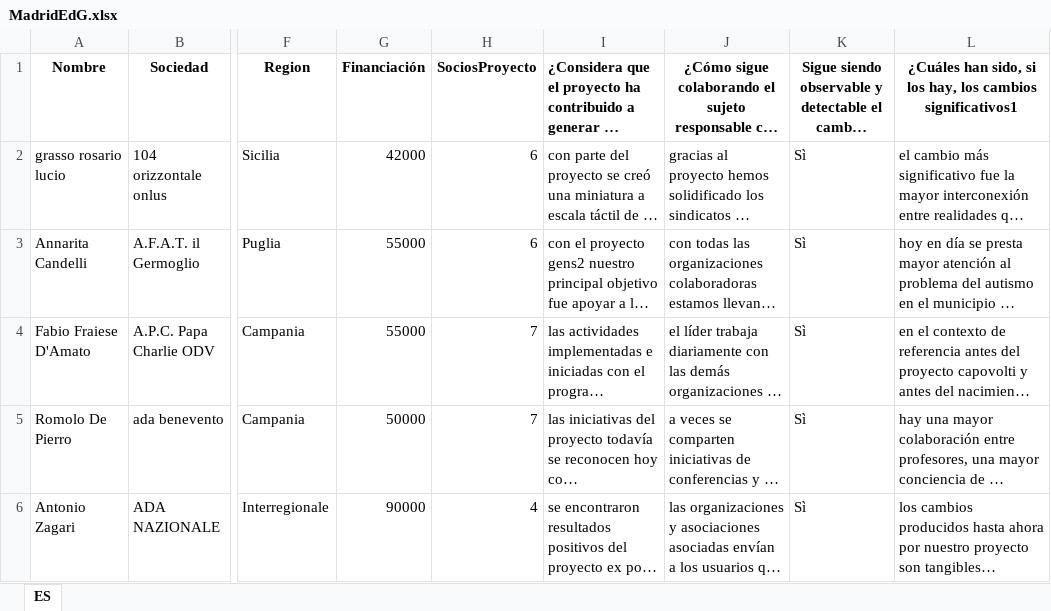
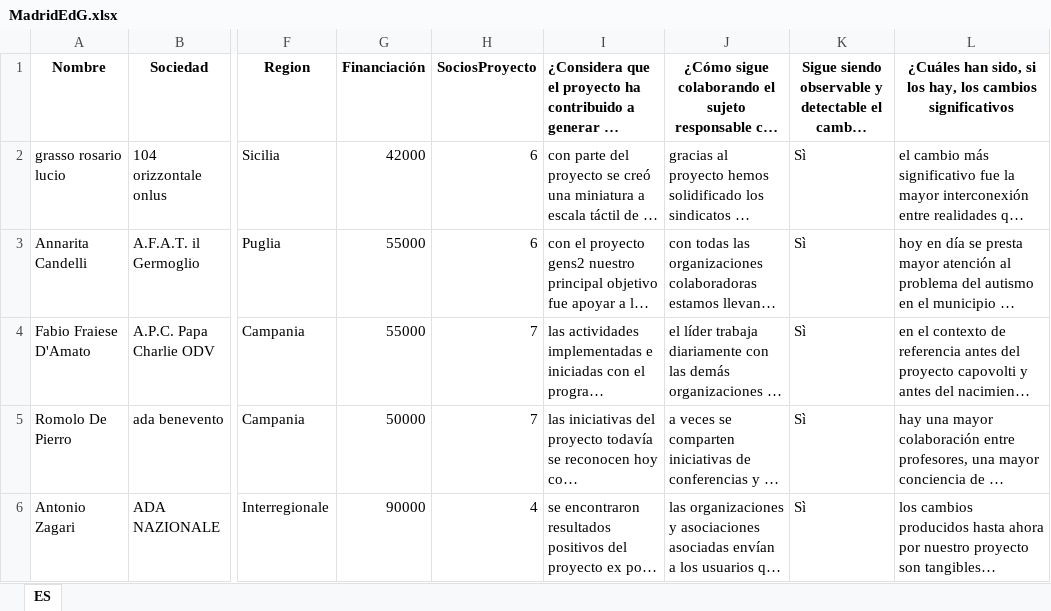
Before and after one commit to Vincenzo-Miracula/TallerPratico, an Excel workbook: MadridEdG.xlsx, sheet ES, drawn as a sheet; only a part is shown, gaps mark what is left out; long unchanged cells end in …; values as stored, in another font and other column widths than the file's, no borders; the diff names each change by its address in the sheet, - before the commit and + after, or states it on an @@ line.

Commit message:
Add files via upload

```diff
--- a/MadridEdG.xlsx (sheet ES)
+++ b/MadridEdG.xlsx (sheet ES)
-L1: …los cambios significativos1
+L1: …los cambios significativos
```
